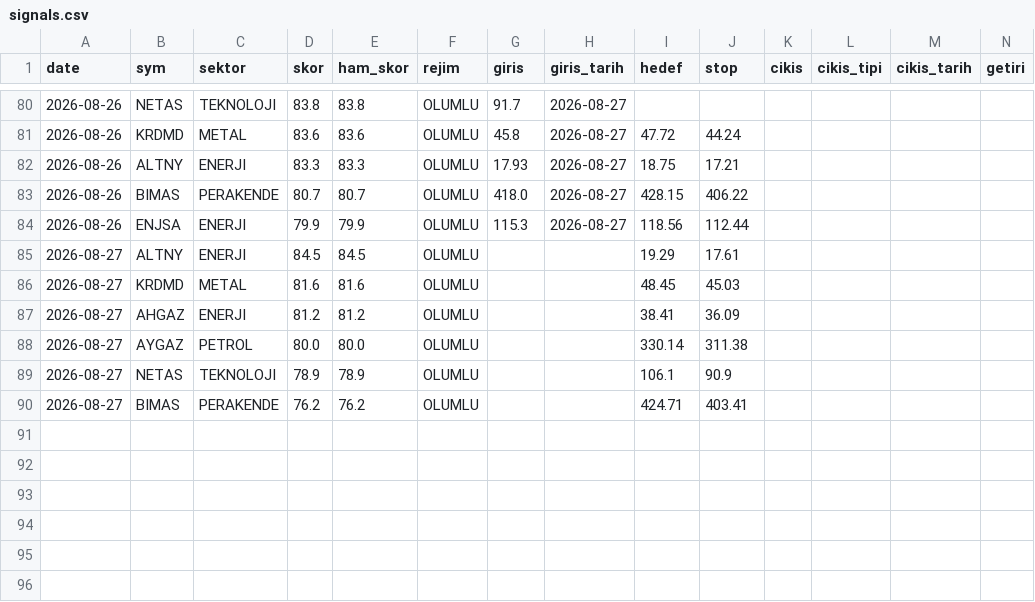
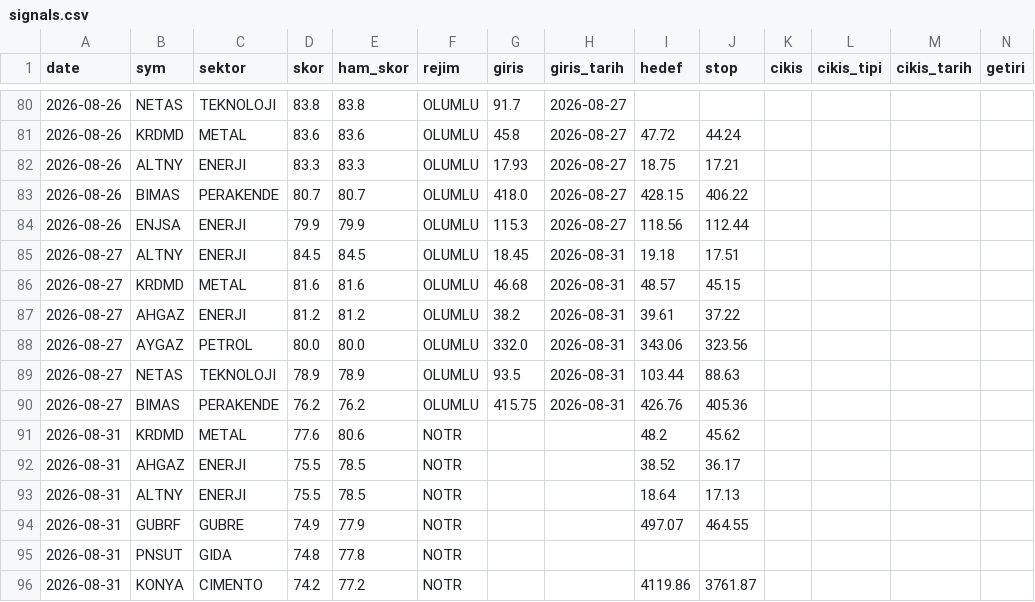
Before and after one commit to Mert04260/bist-radar, a CSV file: canli-izleme/signals.csv, drawn as a sheet; only a part is shown, gaps mark what is left out; rows hold the shown columns only; the diff covers the shown part only; the diff names each change by its address in the sheet, - before the commit and + after, or states it on an @@ line.

```diff
--- a/canli-izleme/signals.csv
+++ b/canli-izleme/signals.csv
-G85 (giris): (empty)
+G85 (giris): 18.45
-H85:H90 (giris_tarih): (empty)
+H85:H90 (giris_tarih): 2026-08-31
-I85 (hedef): 19.29
+I85 (hedef): 19.18
-J85 (stop): 17.61
+J85 (stop): 17.51
-G86 (giris): (empty)
+G86 (giris): 46.68
-I86 (hedef): 48.45
+I86 (hedef): 48.57
-J86 (stop): 45.03
+J86 (stop): 45.15
-G87 (giris): (empty)
+G87 (giris): 38.2
-I87 (hedef): 38.41
+I87 (hedef): 39.61
-J87 (stop): 36.09
+J87 (stop): 37.22
-G88 (giris): (empty)
+G88 (giris): 332.0
-I88 (hedef): 330.14
+I88 (hedef): 343.06
-J88 (stop): 311.38
+J88 (stop): 323.56
-G89 (giris): (empty)
+G89 (giris): 93.5
-I89 (hedef): 106.1
+I89 (hedef): 103.44
-J89 (stop): 90.9
+J89 (stop): 88.63
-G90 (giris): (empty)
+G90 (giris): 415.75
-I90 (hedef): 424.71
+I90 (hedef): 426.76
-J90 (stop): 403.41
+J90 (stop): 405.36
+row 91: 2026-08-31 | KRDMD | METAL | 77.6 | 80.6 | NOTR |  |  | 48.2 | 45.62
+row 92: 2026-08-31 | AHGAZ | ENERJI | 75.5 | 78.5 | NOTR |  |  | 38.52 | 36.17
+row 93: 2026-08-31 | ALTNY | ENERJI | 75.5 | 78.5 | NOTR |  |  | 18.64 | 17.13
+row 94: 2026-08-31 | GUBRF | GUBRE | 74.9 | 77.9 | NOTR |  |  | 497.07 | 464.55
+row 95: 2026-08-31 | PNSUT | GIDA | 74.8 | 77.8 | NOTR
+row 96: 2026-08-31 | KONYA | CIMENTO | 74.2 | 77.2 | NOTR |  |  | 4119.86 | 3761.87
```
Also changed, not shown: 41 edited cells elsewhere in this file, 1 other file.
